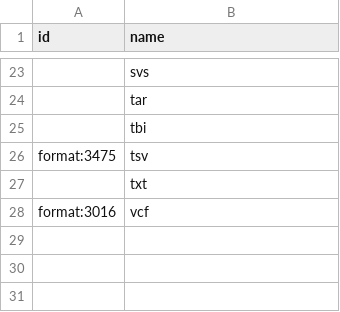
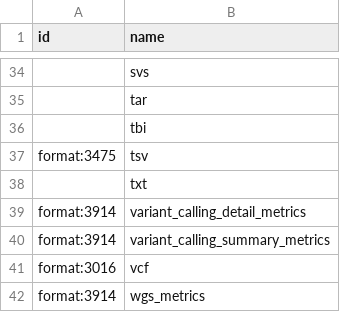
Before and after one commit to kids-first/c2m2-submission-process, a TSV file: kf_to_c2m2_etl/conversion_tables/ontology_mappings/file_format.tsv, drawn as a sheet; only a part is shown, gaps mark what is left out; the diff covers the shown part only.

Commit message:
AD-2736 Misc metrics file formats mappings

```diff
--- a/kf_to_c2m2_etl/conversion_tables/ontology_mappings/file_format.tsv
+++ b/kf_to_c2m2_etl/conversion_tables/ontology_mappings/file_format.tsv
@@ -27,2 +38,5 @@ format:3475	tsv
 	txt
+format:3914	variant_calling_detail_metrics
+format:3914	variant_calling_summary_metrics
 format:3016	vcf
+format:3914	wgs_metrics
```
Also changed, not shown: 11 added rows elsewhere in this file.
